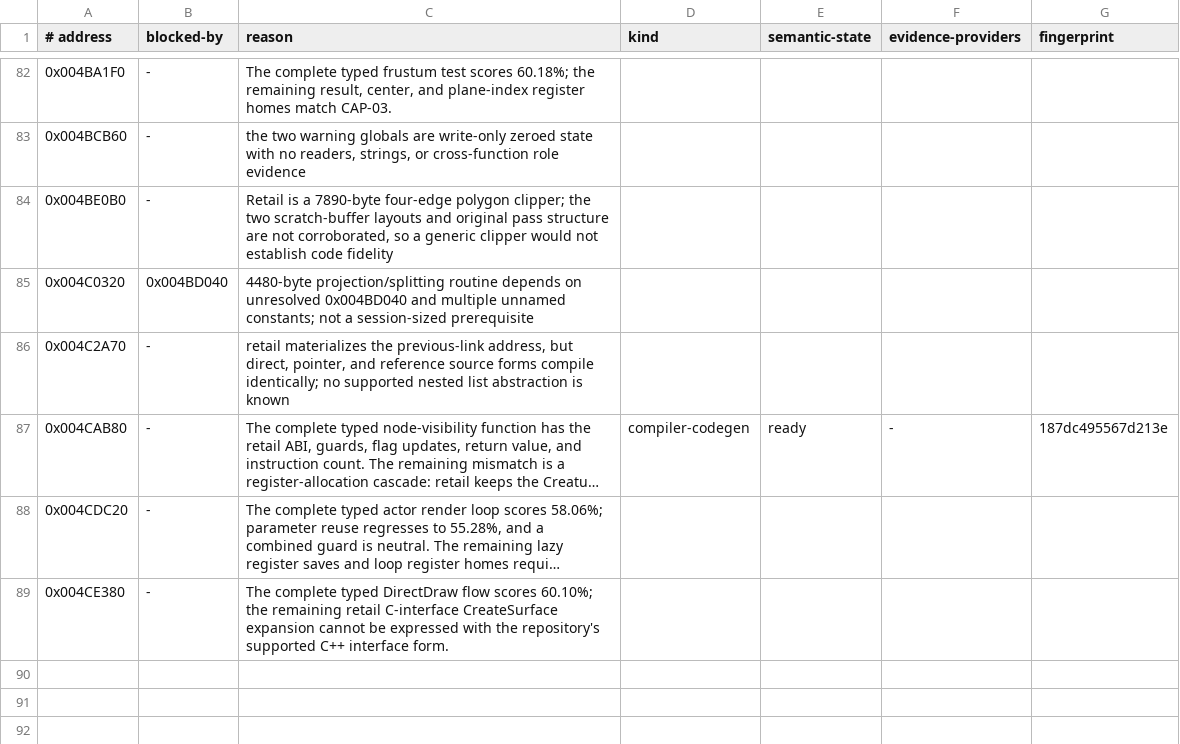
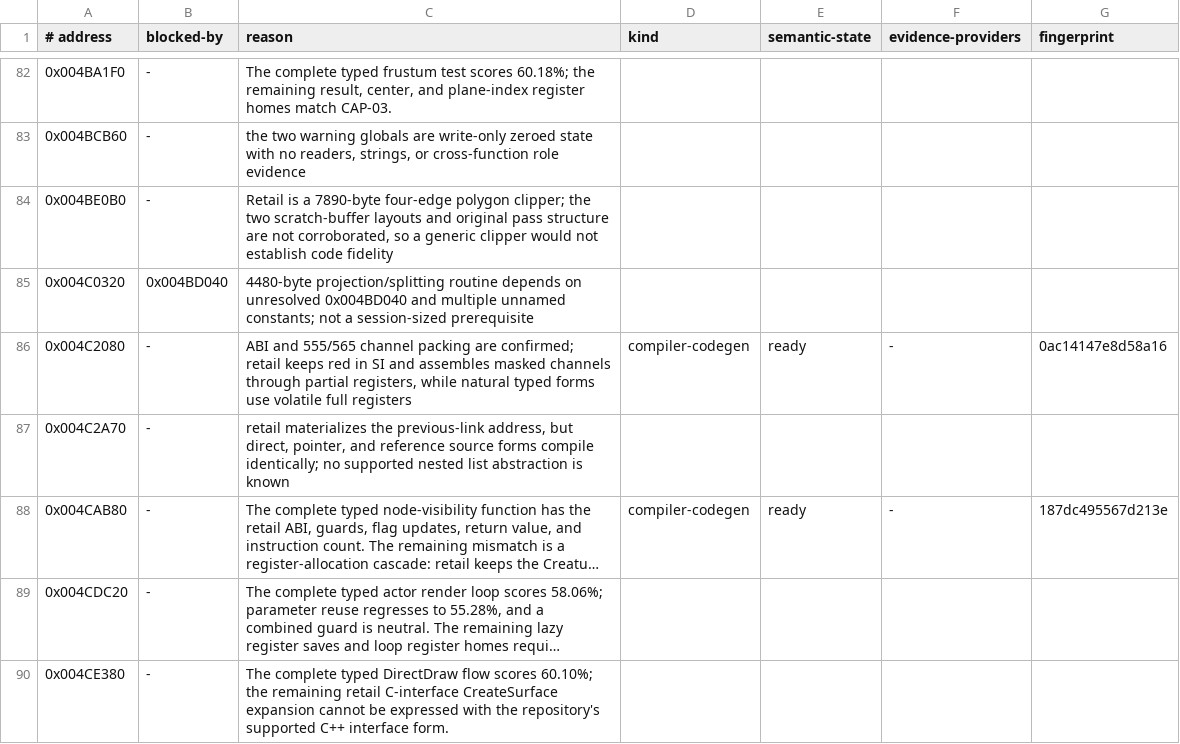
Before and after one commit to Skelp/toy2-decomp, a TSV file: tools/Resources/decomp-blockers.tsv, drawn as a sheet; only a part is shown, gaps mark what is left out; long unchanged cells end in …; the diff names each change by its address in the sheet, - before the commit and + after, or states it on an @@ line.

Commit message:
decomp: audit 16-bit color packing

```diff
--- a/tools/Resources/decomp-blockers.tsv
+++ b/tools/Resources/decomp-blockers.tsv
+row 86: 0x004C2080 | - | ABI and 555/565 channel packing are confirmed; retail keeps red in SI and assembles masked channels through partial registers, while natural typed forms use volatile full registers | compiler-codegen | ready | - | 0ac14147e8d58a16
```
Also changed, not shown: 1 other file.
